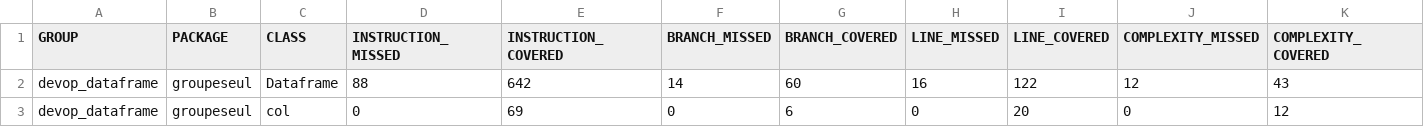
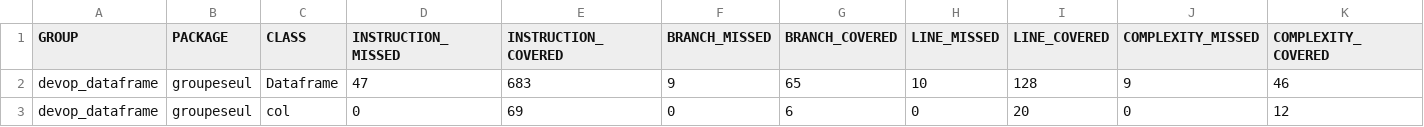
Before and after one commit to hacenesuper/devop_project, a CSV file: devop_dataframe/target/site/jacoco/jacoco.csv, drawn as a sheet; only a part is shown; the diff names each change by its address in the sheet, - before the commit and + after, or states it on an @@ line.

```diff
--- a/devop_dataframe/target/site/jacoco/jacoco.csv
+++ b/devop_dataframe/target/site/jacoco/jacoco.csv
-D2 (INSTRUCTION_MISSED): 88
+D2 (INSTRUCTION_MISSED): 47
-E2 (INSTRUCTION_COVERED): 642
+E2 (INSTRUCTION_COVERED): 683
-F2 (BRANCH_MISSED): 14
+F2 (BRANCH_MISSED): 9
-G2 (BRANCH_COVERED): 60
+G2 (BRANCH_COVERED): 65
-H2 (LINE_MISSED): 16
+H2 (LINE_MISSED): 10
-I2 (LINE_COVERED): 122
+I2 (LINE_COVERED): 128
-J2 (COMPLEXITY_MISSED): 12
+J2 (COMPLEXITY_MISSED): 9
-K2 (COMPLEXITY_COVERED): 43
+K2 (COMPLEXITY_COVERED): 46
```
Also changed, not shown: 17 other files.
